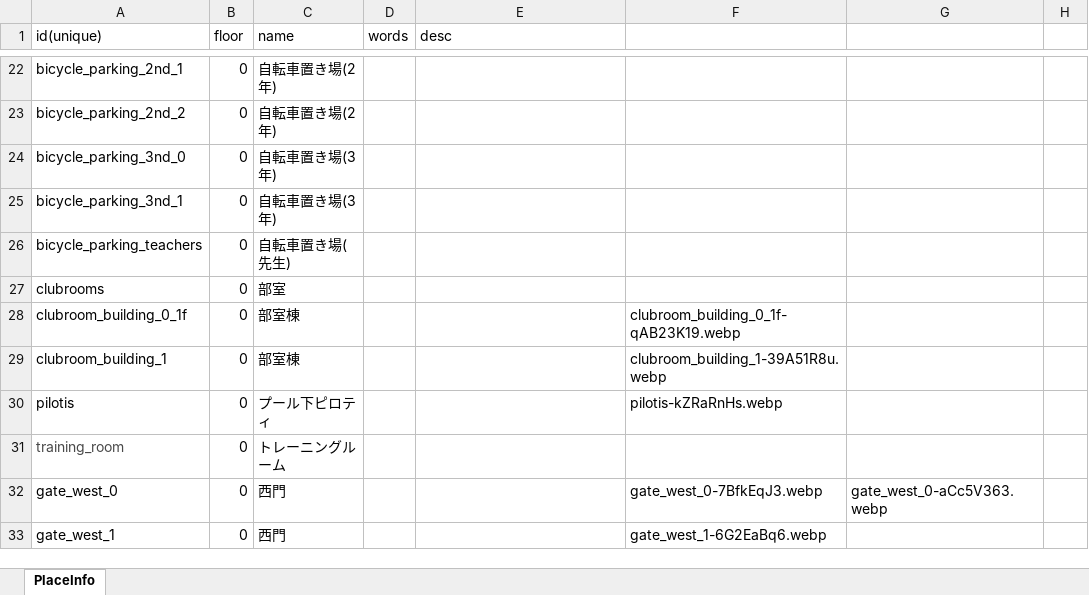
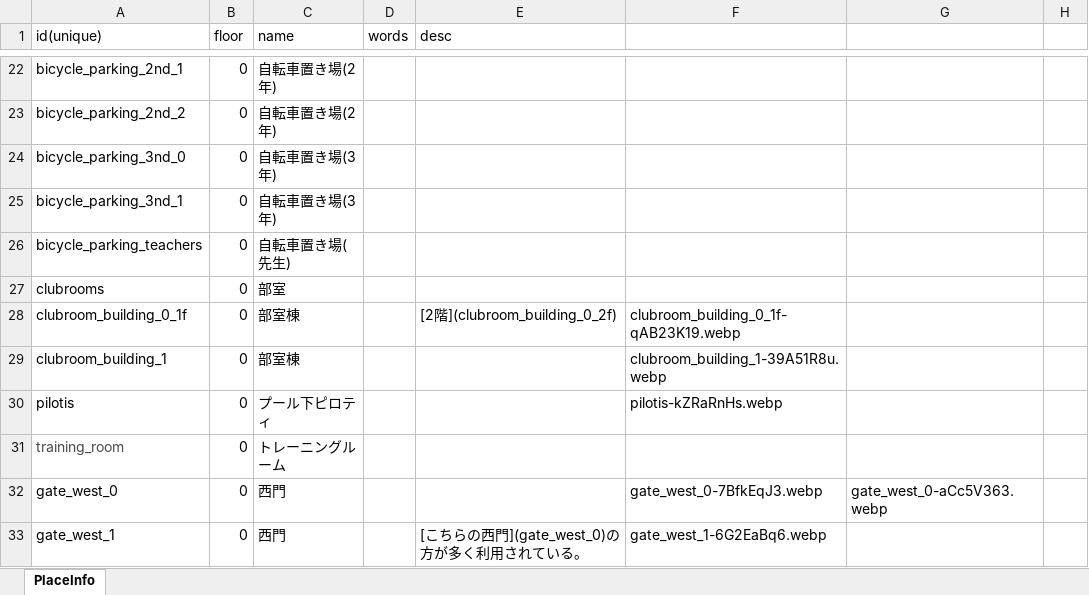
Before and after one commit to nishi-developers/SchoolMaps, an Excel workbook: MapData/2024-12-05/PlaceInfo.xlsx, sheet PlaceInfo, drawn as a sheet; only a part is shown, gaps mark what is left out; values as stored, in another font and other column widths than the file's, no borders; the diff covers the shown part only; the diff names each change by its address in the sheet, - before the commit and + after, or states it on an @@ line.

Commit message:
placeinfoの追加とpropertyの改善

```diff
--- a/MapData/2024-12-05/PlaceInfo.xlsx (sheet PlaceInfo)
+++ b/MapData/2024-12-05/PlaceInfo.xlsx (sheet PlaceInfo)
-E28 (desc): (empty)
+E28 (desc): [2階](clubroom_building_0_2f)
-E33 (desc): (empty)
+E33 (desc): [こちらの西門](gate_west_0)の方が多く利用されている。
```
Also changed, not shown: 17 edited cells elsewhere in this sheet, 6 other files.
